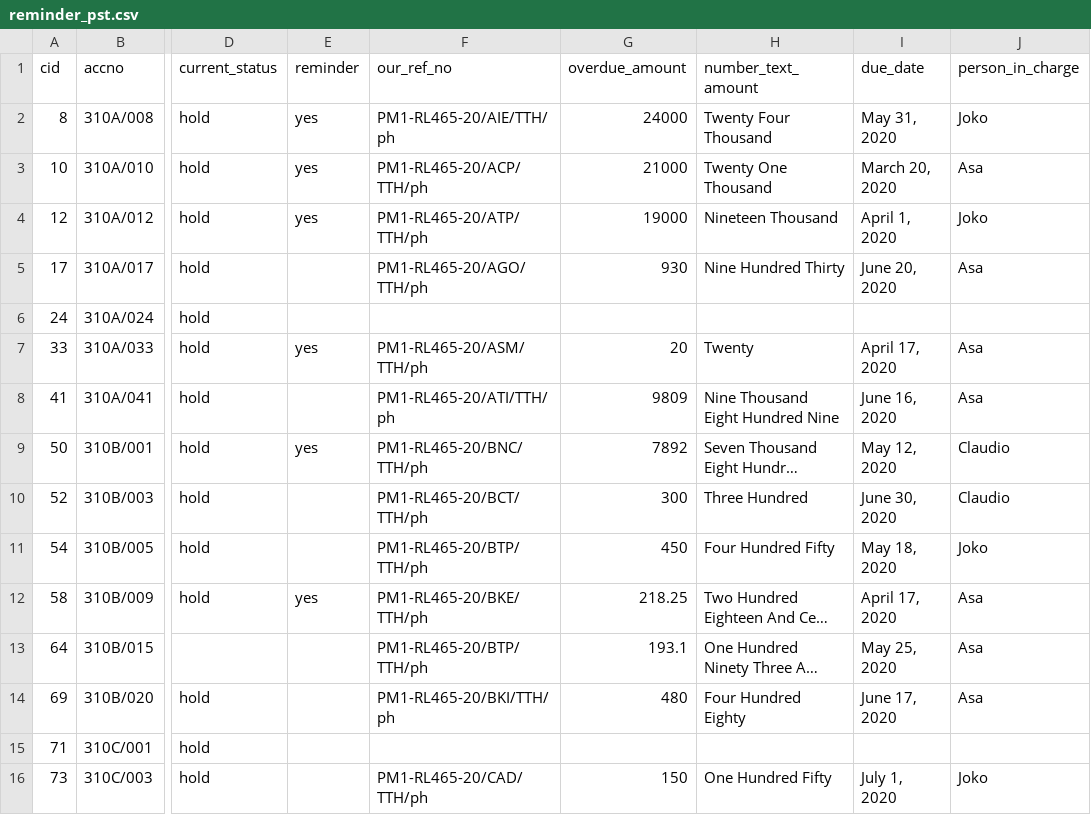
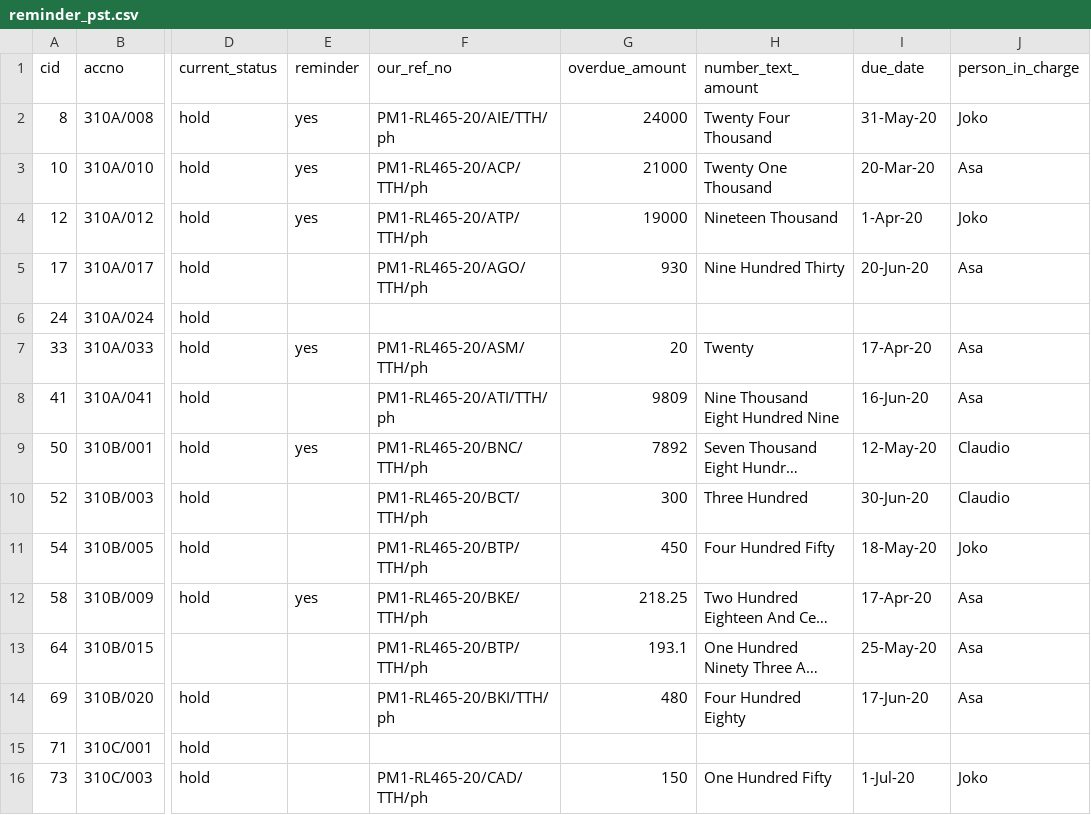
Before and after one commit to michaelmeganet/customerstatusremindertest, a CSV file: CSV ORIGINAL DATAS/reminder_pst.csv, drawn as a sheet; only a part is shown, gaps mark what is left out; long unchanged cells end in …; the diff names each change by its address in the sheet, - before the commit and + after, or states it on an @@ line.

Commit message:
reuploads reminder_pst.csv

```diff
--- a/CSV ORIGINAL DATAS/reminder_pst.csv
+++ b/CSV ORIGINAL DATAS/reminder_pst.csv
-I2 (due_date): May 31, 2020
+I2 (due_date): 31-May-20
-I3 (due_date): March 20, 2020
+I3 (due_date): 20-Mar-20
-I4 (due_date): April 1, 2020
+I4 (due_date): 1-Apr-20
-I5 (due_date): June 20, 2020
+I5 (due_date): 20-Jun-20
-I7 (due_date): April 17, 2020
+I7 (due_date): 17-Apr-20
-I8 (due_date): June 16, 2020
+I8 (due_date): 16-Jun-20
-I9 (due_date): May 12, 2020
+I9 (due_date): 12-May-20
-I10 (due_date): June 30, 2020
+I10 (due_date): 30-Jun-20
-I11 (due_date): May 18, 2020
+I11 (due_date): 18-May-20
-I12 (due_date): April 17, 2020
+I12 (due_date): 17-Apr-20
-I13 (due_date): May 25, 2020
+I13 (due_date): 25-May-20
-I14 (due_date): June 17, 2020
+I14 (due_date): 17-Jun-20
-I16 (due_date): July 1, 2020
+I16 (due_date): 1-Jul-20
```
